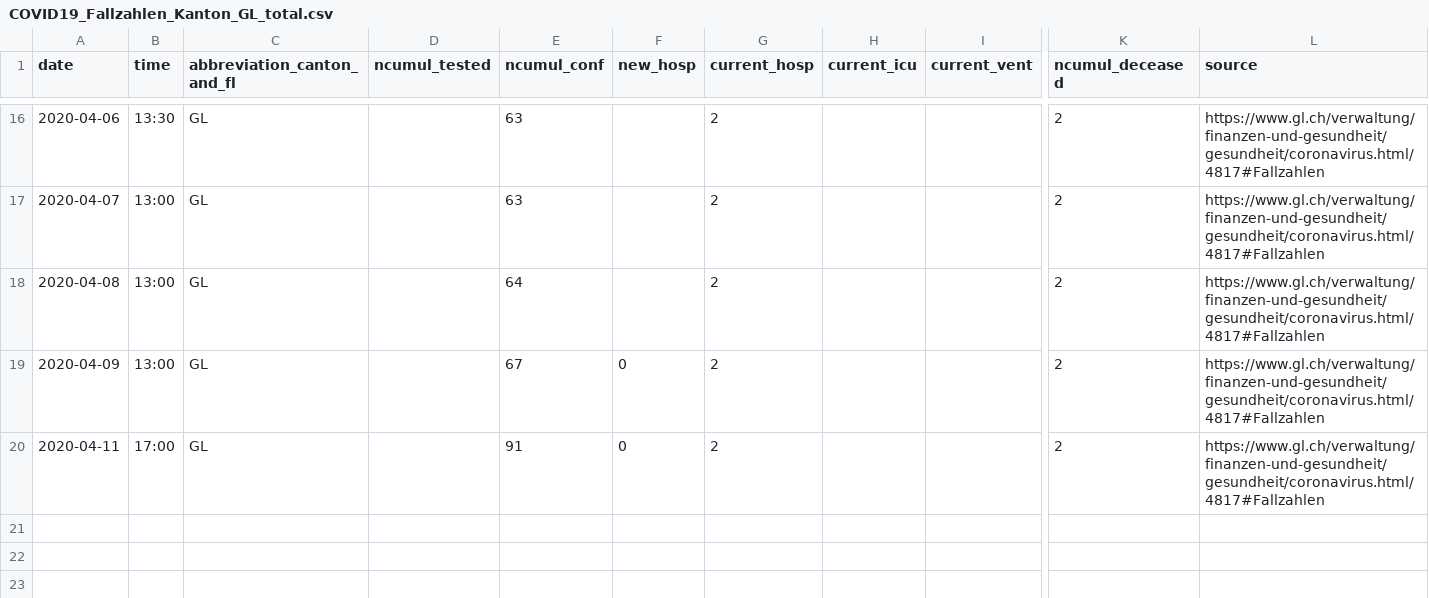
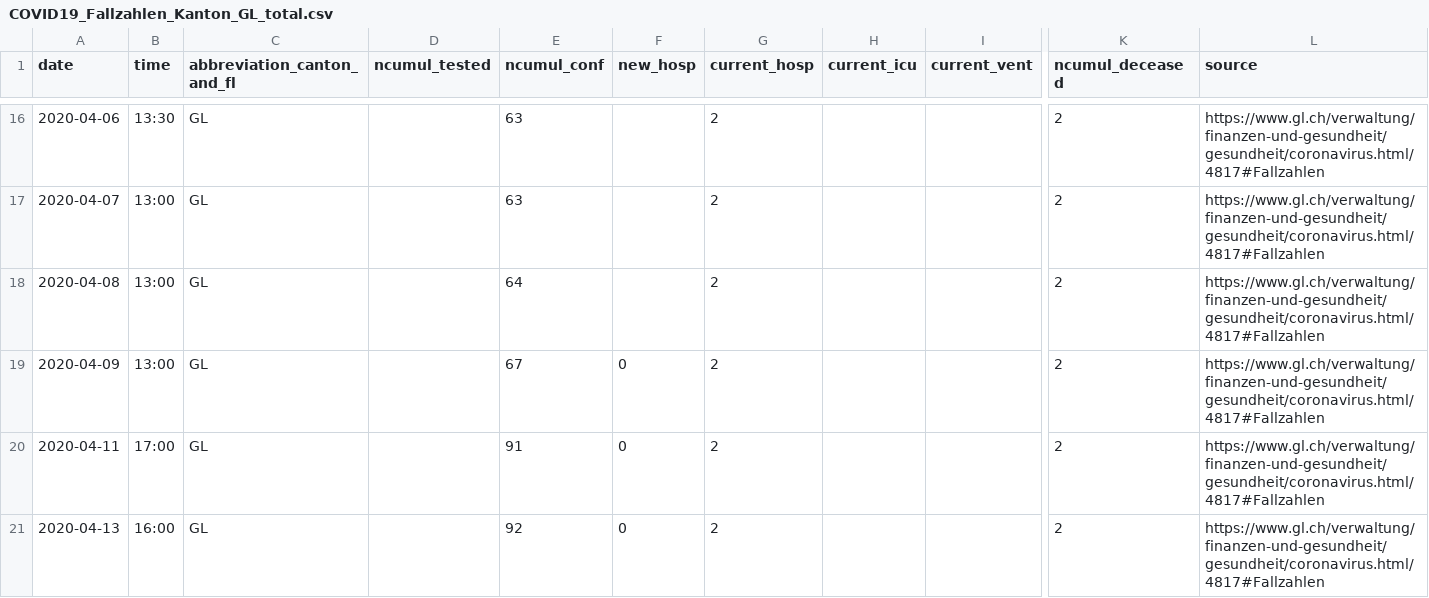
Before and after one commit to openZH/covid_19, a CSV file: fallzahlen_kanton_total_csv_v2/COVID19_Fallzahlen_Kanton_GL_total.csv, drawn as a sheet; only a part is shown, gaps mark what is left out; rows hold the shown columns only; the diff names each change by its address in the sheet, - before the commit and + after, or states it on an @@ line.

Commit message:
Update COVID19_Fallzahlen_Kanton_GL_total.csv

```diff
--- a/fallzahlen_kanton_total_csv_v2/COVID19_Fallzahlen_Kanton_GL_total.csv
+++ b/fallzahlen_kanton_total_csv_v2/COVID19_Fallzahlen_Kanton_GL_total.csv
+row 21: 2020-04-13 | 16:00 | GL |  | 92 | 0 | 2 |  |  | 2 | https://www.gl.ch/verwaltung/finanzen-und-gesundheit/gesundheit/coronavirus.html/4817#Fallzahlen
```
